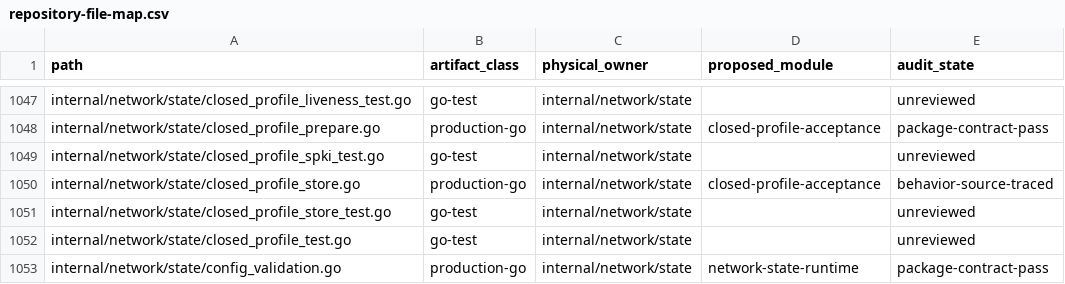
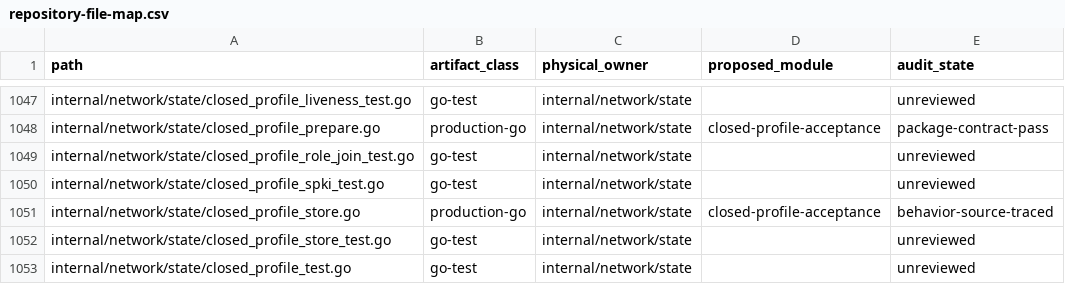
Before and after one commit to dianabuilds/ardents-network, a CSV file: docs/development/repository-file-map.csv, drawn as a sheet; only a part is shown, gaps mark what is left out; the shorter side is filled out with more unchanged rows.

```diff
--- a/docs/development/repository-file-map.csv
+++ b/docs/development/repository-file-map.csv
@@ -1048,2 +1048,3 @@
 "internal/network/state/closed_profile_prepare.go","production-go","internal/network/state","closed-profile-acceptance","package-contract-pass"
+"internal/network/state/closed_profile_role_join_test.go","go-test","internal/network/state","","unreviewed"
 "internal/network/state/closed_profile_spki_test.go","go-test","internal/network/state","","unreviewed"
```
Also changed, not shown: docs/development/c0-component-inventory.csv, docs/development/repository-package-graph.csv, 11 other files.
